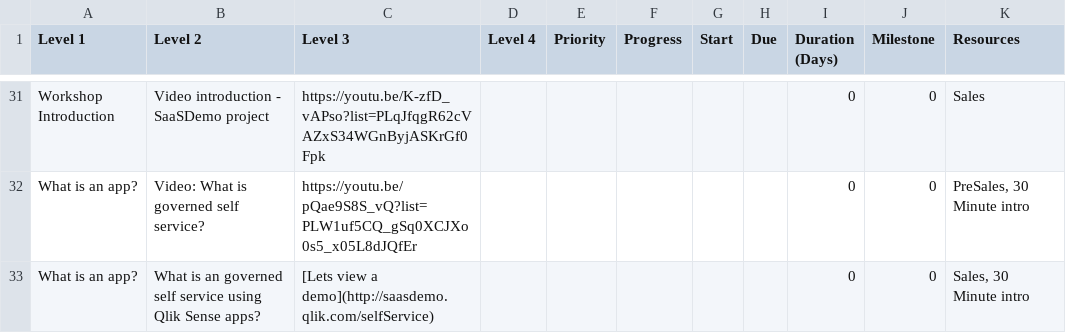
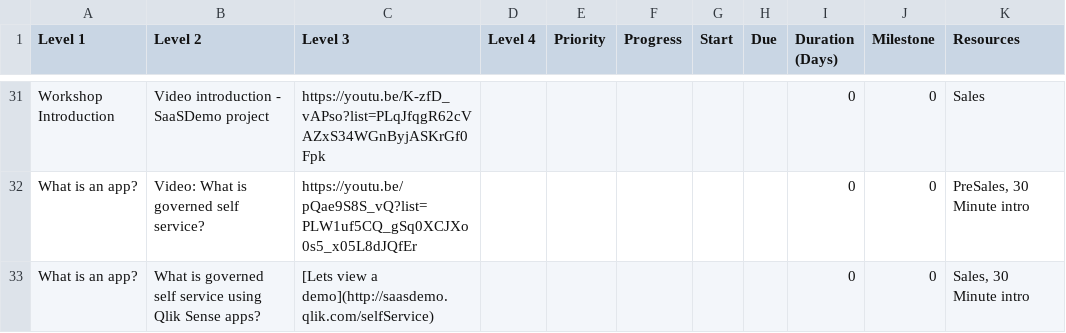
Before and after one commit to QHose/QRSMeteor, a CSV file: Sense Demo materials/SaaS presentation input.csv, drawn as a sheet; only a part is shown, gaps mark what is left out; the diff covers the shown part only.

```diff
--- a/Sense Demo materials/SaaS presentation input.csv
+++ b/Sense Demo materials/SaaS presentation input.csv
@@ -38,2 +38,2 @@
 "What is an app?","Video: What is governed self service?","https://youtu.be/pQae9S8S_vQ?list=PLW1uf5CQ_gSq0XCJXo0s5_x05L8dJQfEr",,"","","","","         0","0","PreSales, 30 Minute intro",
-"What is an app?","What is an governed self service using Qlik Sense apps?","[Lets view a demo](http://saasdemo.qlik.com/selfService)",,"","","","","         0","0","Sales, 30 Minute intro",
+"What is an app?","What is governed self service using Qlik Sense apps?","[Lets view a demo](http://saasdemo.qlik.com/selfService)",,"","","","","         0","0","Sales, 30 Minute intro",
```
Also changed, not shown: 2 removed rows and 47 edited cells elsewhere in this file, 2 other files.
